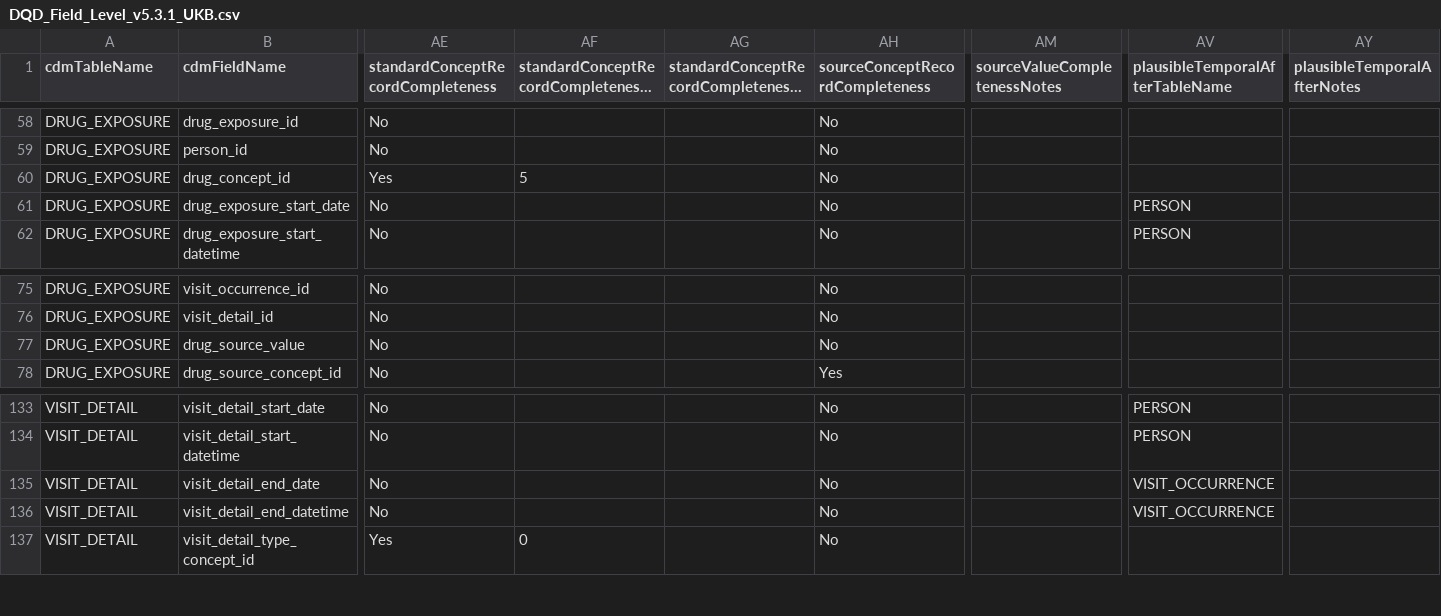
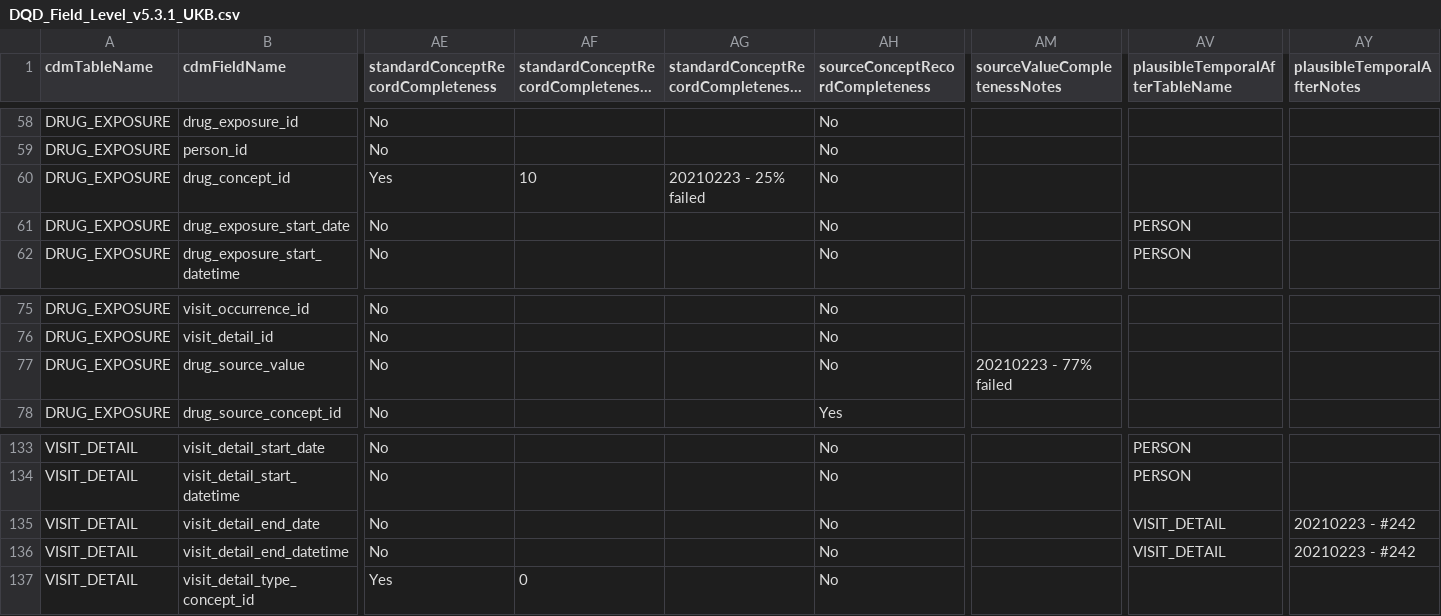
Before and after one commit to EHDEN/ETL-UK-Biobank, a CSV file: src/dqd_achilles/DQD_Field_Level_v5.3.1_UKB.csv, drawn as a sheet; only a part is shown, gaps mark what is left out; long unchanged cells end in …; the diff names each change by its address in the sheet, - before the commit and + after, or states it on an @@ line.

Commit message:
add notes on first dqd iteration

```diff
--- a/src/dqd_achilles/DQD_Field_Level_v5.3.1_UKB.csv
+++ b/src/dqd_achilles/DQD_Field_Level_v5.3.1_UKB.csv
-AF60: 5
+AF60: 10
-AG60: (empty)
+AG60: 20210223 - 25% failed
-AM77 (sourceValueCompletenessNotes): (empty)
+AM77 (sourceValueCompletenessNotes): 20210223 - 77% failed
-AV135:AV136 (plausibleTemporalAfterTableName): VISIT_OCCURRENCE
+AV135:AV136 (plausibleTemporalAfterTableName): VISIT_DETAIL
-AY135:AY136 (plausibleTemporalAfterNotes): (empty)
+AY135:AY136 (plausibleTemporalAfterNotes): 20210223 - #242
```
